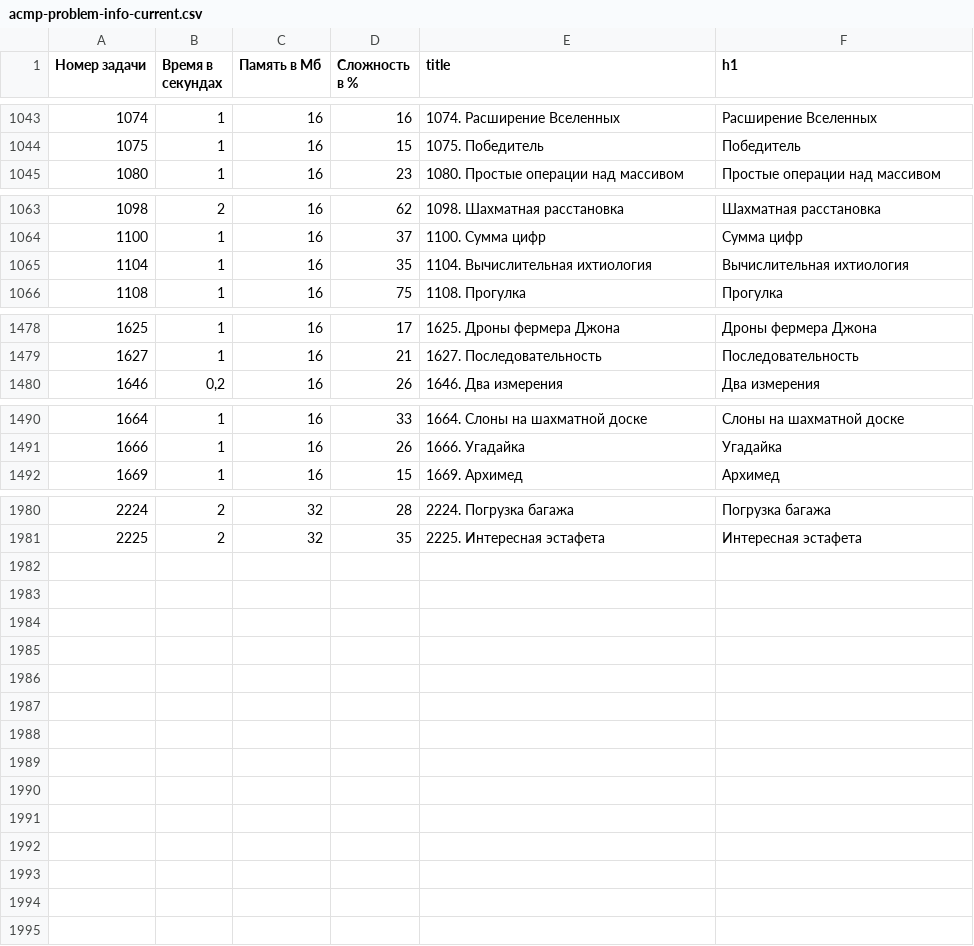
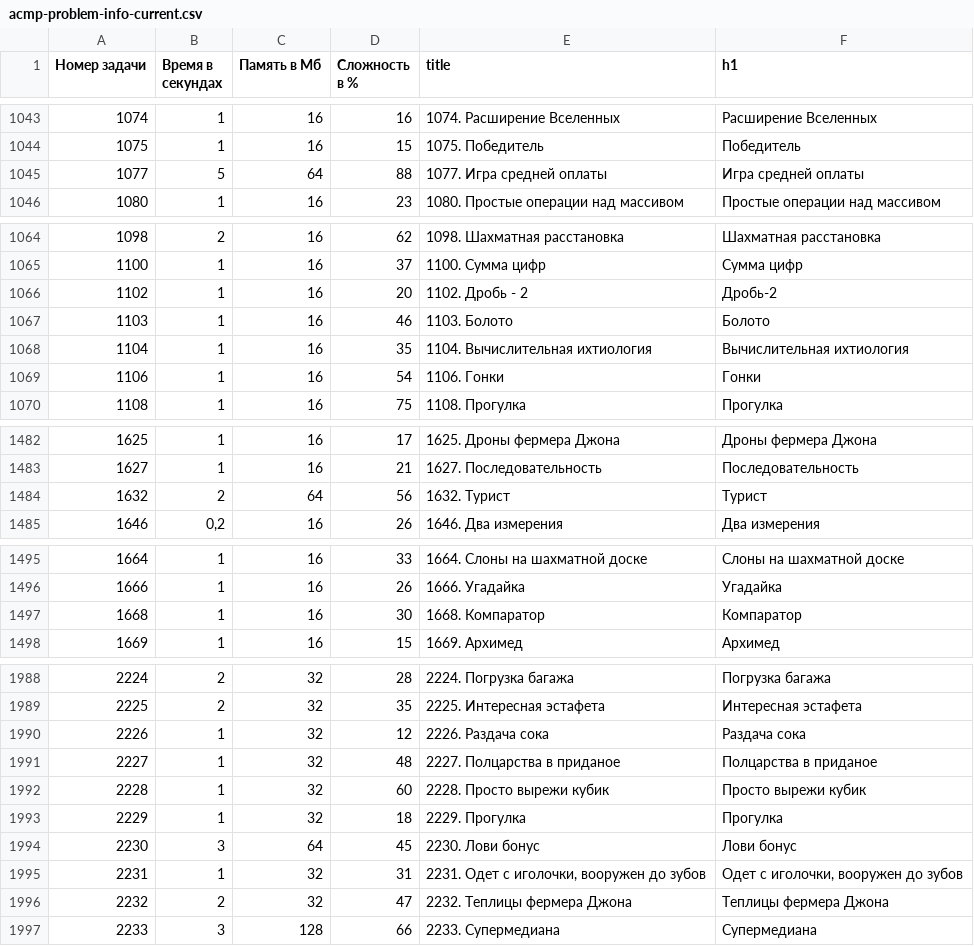
Before and after one commit to BorisMenshikov/acmp-problem-complexity-data, a CSV file: acmp-problem-info-current.csv, drawn as a sheet; only a part is shown, gaps mark what is left out; the diff covers the shown part only; the diff names each change by its address in the sheet, - before the commit and + after, or states it on an @@ line.

```diff
--- a/acmp-problem-info-current.csv
+++ b/acmp-problem-info-current.csv
+row 1045: 1077 | 5 | 64 | 88 | 1077. Игра средней оплаты | Игра средней оплаты
+row 1066: 1102 | 1 | 16 | 20 | 1102. Дробь - 2 | Дробь-2
+row 1067: 1103 | 1 | 16 | 46 | 1103. Болото | Болото
+row 1069: 1106 | 1 | 16 | 54 | 1106. Гонки | Гонки
+row 1484: 1632 | 2 | 64 | 56 | 1632. Турист | Турист
+row 1497: 1668 | 1 | 16 | 30 | 1668. Компаратор | Компаратор
+row 1990: 2226 | 1 | 32 | 12 | 2226. Раздача сока | Раздача сока
+row 1991: 2227 | 1 | 32 | 48 | 2227. Полцарства в приданое | Полцарства в приданое
+row 1992: 2228 | 1 | 32 | 60 | 2228. Просто вырежи кубик | Просто вырежи кубик
+row 1993: 2229 | 1 | 32 | 18 | 2229. Прогулка | Прогулка
+row 1994: 2230 | 3 | 64 | 45 | 2230. Лови бонус | Лови бонус
+row 1995: 2231 | 1 | 32 | 31 | 2231. Одет с иголочки, вооружен до зубов | Одет с иголочки, вооружен до зубов
+row 1996: 2232 | 2 | 32 | 47 | 2232. Теплицы фермера Джона | Теплицы фермера Джона
+row 1997: 2233 | 3 | 128 | 66 | 2233. Супермедиана | Супермедиана
```
Also changed, not shown: 2 added rows elsewhere in this file, acmp-problem-complexity-current.csv, 1 other file.
